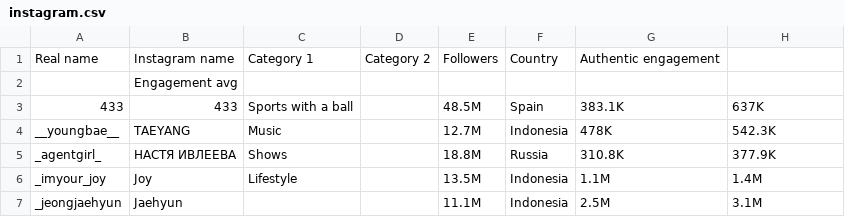
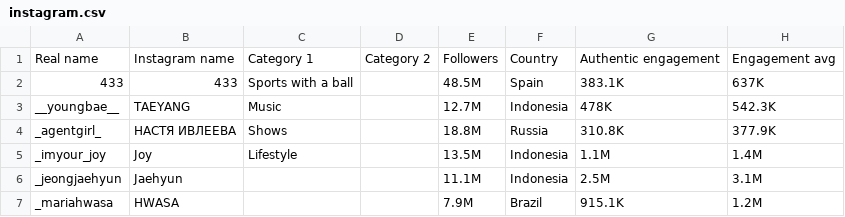
Before and after one commit to khoaaphansjsu/120-g6-influencer, a CSV file: instagram.csv, drawn as a sheet; only a part is shown; the shorter side is filled out with more unchanged rows.

Commit message:
Update instagram.csv

```diff
--- a/instagram.csv
+++ b/instagram.csv
@@ -1,3 +1,2 @@
-Real name,Instagram name,Category 1,Category 2,Followers,Country,Authentic engagement
-,Engagement avg
+Real name,Instagram name,Category 1,Category 2,Followers,Country,Authentic engagement,Engagement avg
 433,433,Sports with a ball,,48.5M,Spain,383.1K,637K
```
